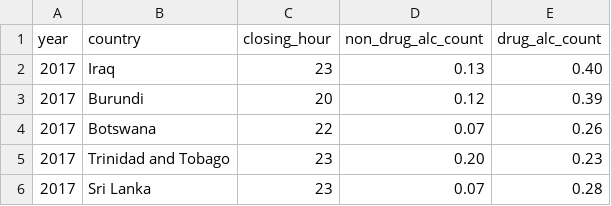
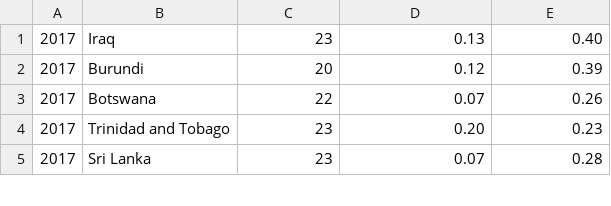
Before and after one commit to mattliu-mygit/Snyk-Crawler, a CSV file: processed/day_treatment.csv, drawn as a sheet; only a part is shown.

```diff
--- a/processed/day_treatment.csv
+++ b/processed/day_treatment.csv
@@ -1,2 +1 @@
-year,country,closing_hour,non_drug_alc_count,drug_alc_count
 2017,Iraq,23,0.13,0.40
```
Also changed, not shown: processed/country.csv, 1 other file.
